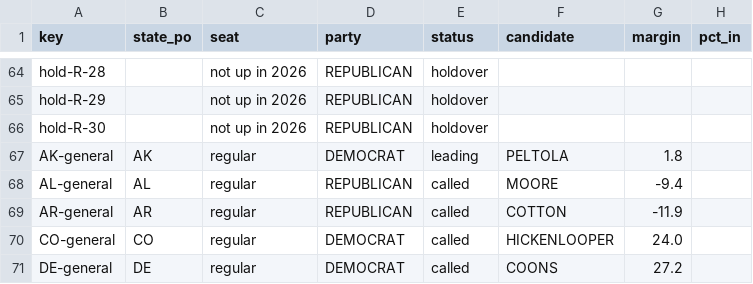
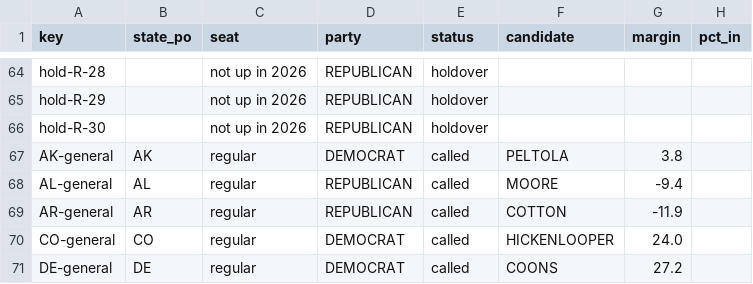
Before and after one commit to danbaer0413-cpu/bear-cave, a CSV file: data/senate_seats.csv, drawn as a sheet; only a part is shown, gaps mark what is left out.

```diff
--- a/data/senate_seats.csv
+++ b/data/senate_seats.csv
@@ -66,3 +66,3 @@ hold-R-29,,not up in 2026,REPUBLICAN,holdover,,,
 hold-R-30,,not up in 2026,REPUBLICAN,holdover,,,
-AK-general,AK,regular,DEMOCRAT,leading,PELTOLA,1.8,
+AK-general,AK,regular,DEMOCRAT,called,PELTOLA,3.8,
 AL-general,AL,regular,REPUBLICAN,called,MOORE,-9.4,
```
Also changed, not shown: data/forecast_2026.csv, data/needle_history.csv, 8 other files.
